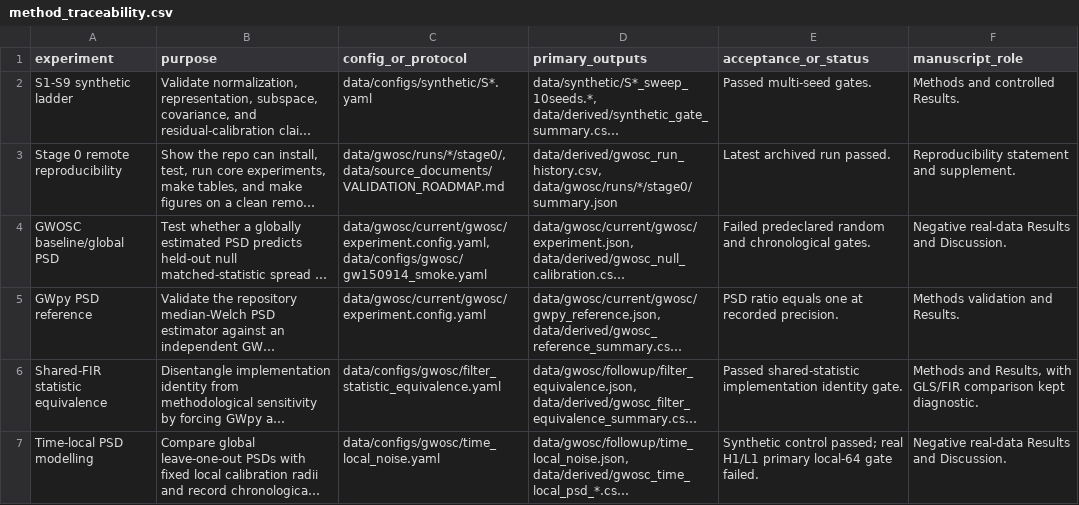
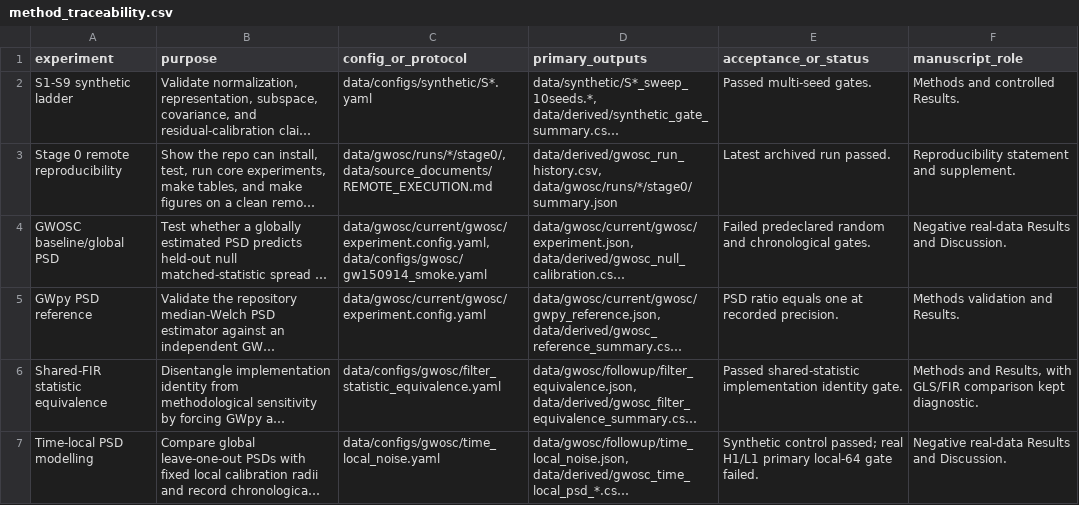
Before and after one commit to dowlingwong/noise-weighted-subspace-reconstruction, a CSV file: transfer_paper/data/derived/method_traceability.csv, drawn as a sheet; long unchanged cells end in …; the diff names each change by its address in the sheet, - before the commit and + after, or states it on an @@ line.

```diff
--- a/transfer_paper/data/derived/method_traceability.csv
+++ b/transfer_paper/data/derived/method_traceability.csv
-C3 (config_or_protocol): data/gwosc/runs/*/stage0/, data/source_documents/VALIDATION_ROADMAP.md
+C3 (config_or_protocol): data/gwosc/runs/*/stage0/, data/source_documents/REMOTE_EXECUTION.md
```
Also changed, not shown: transfer_paper/data/derived/evidence_inventory.csv, transfer_paper/data/derived/gwosc_time_local_psd_spectral_summary.csv, 22 other files.
